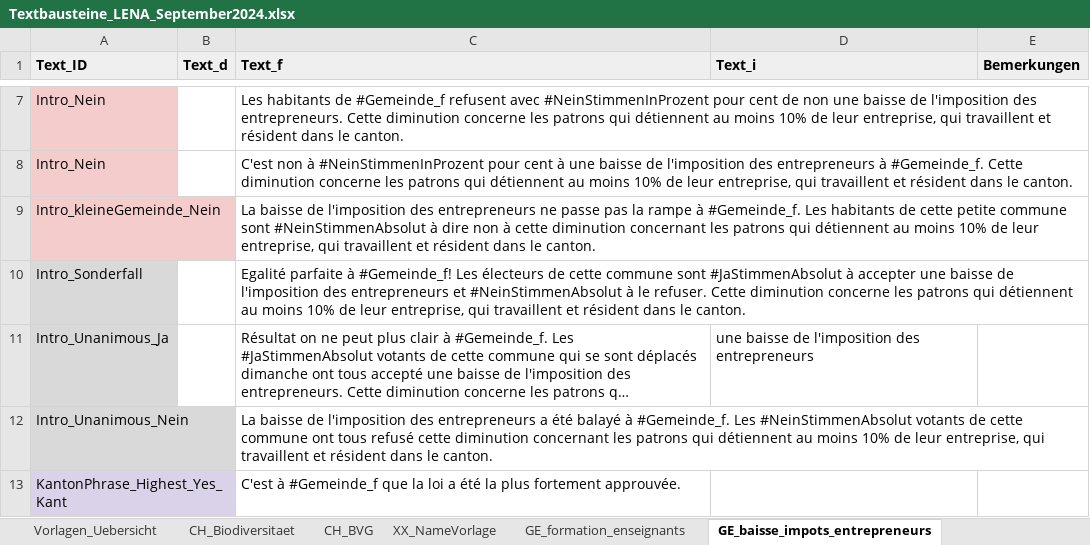
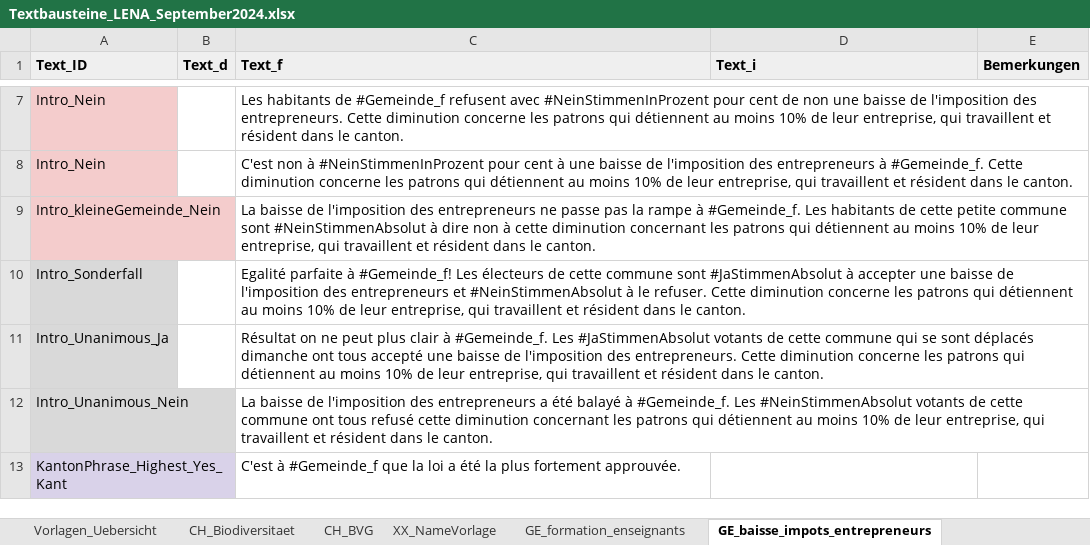
Before and after one commit to awp-finanznachrichten/lena_september2024, an Excel workbook: Texte/Textbausteine_LENA_September2024.xlsx, sheet GE_baisse_impots_entrepreneurs, drawn as a sheet; only a part is shown, gaps mark what is left out; long unchanged cells end in …; values as stored, in another font and other column widths than the file's, no borders; charts and pictures and conditional formats not drawn; the diff names each change by its address in the sheet, - before the commit and + after, or states it on an @@ line.

```diff
--- a/Texte/Textbausteine_LENA_September2024.xlsx (sheet GE_baisse_impots_entrepreneurs)
+++ b/Texte/Textbausteine_LENA_September2024.xlsx (sheet GE_baisse_impots_entrepreneurs)
-D11 (Text_i): une baisse de l'imposition des entrepreneurs
+D11 (Text_i): (empty)
```
Also changed, not shown: sheet LU_Steuergesetzrevision, sheet JU_Concordat, Texte/LU_Steuergesetzrevision_texte.xlsx, 4 other files.
